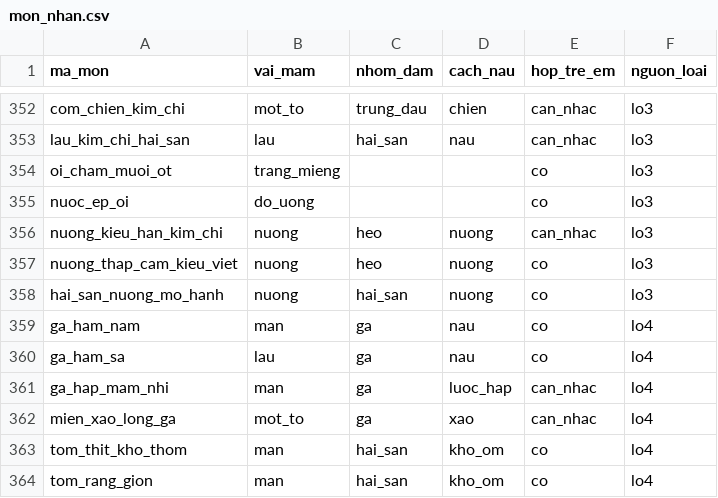
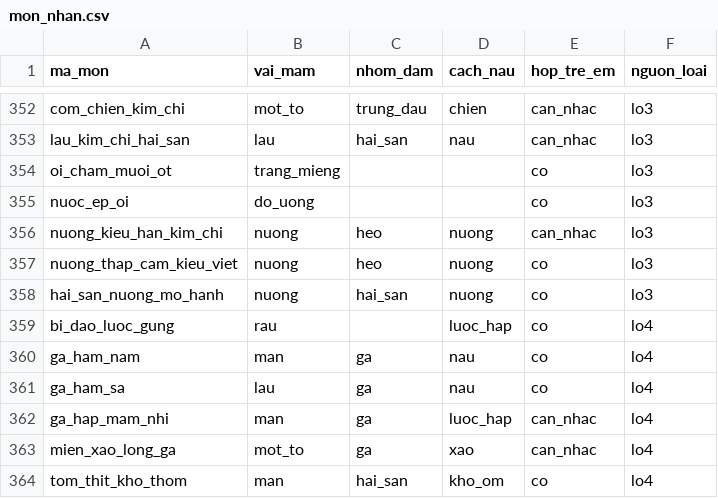
Before and after one commit to quaitinh/ca-chef, a CSV file: data/de_xuat/mon_nhan.csv, drawn as a sheet; only a part is shown, gaps mark what is left out; the shorter side is filled out with more unchanged rows; the diff names each change by its address in the sheet, - before the commit and + after, or states it on an @@ line.

```diff
--- a/data/de_xuat/mon_nhan.csv
+++ b/data/de_xuat/mon_nhan.csv
+row 359: bi_dao_luoc_gung | rau |  | luoc_hap | co | lo4
```
Also changed, not shown: data/de_xuat/mon_an_moi.csv, data/de_xuat/mon_nguyen_lieu_moi.csv, 2 other files.
